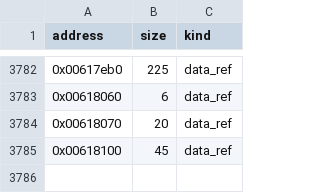
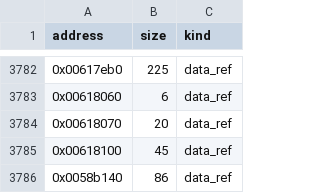
Before and after one commit to bicyclespokesperson/rebellion_modernized, a CSV file: symbols/missed_functions.csv, drawn as a sheet; only a part is shown, gaps mark what is left out.

```diff
--- a/symbols/missed_functions.csv
+++ b/symbols/missed_functions.csv
@@ -3785 +3785,2 @@ address,size,kind
 0x00618100,45,data_ref
+0x0058b140,86,data_ref
```
Also changed, not shown: symbols/symbols.csv, 8 other files.
